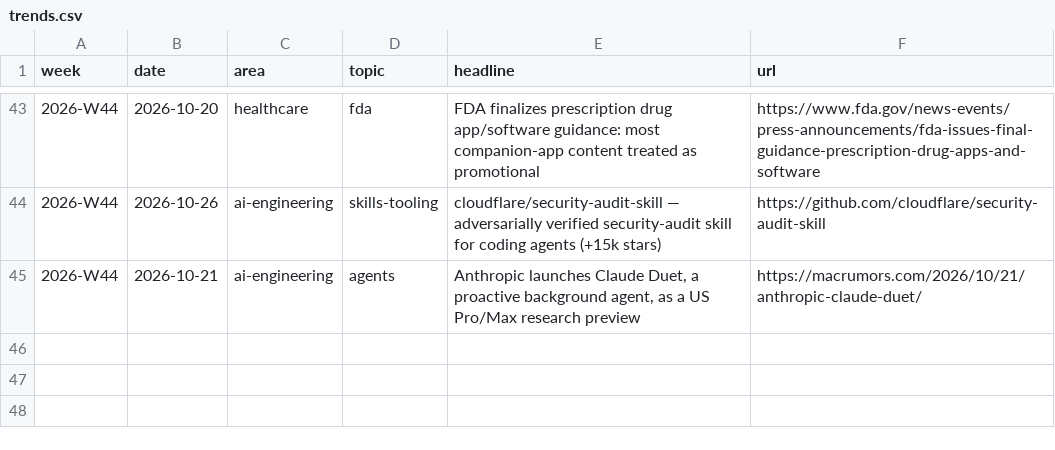
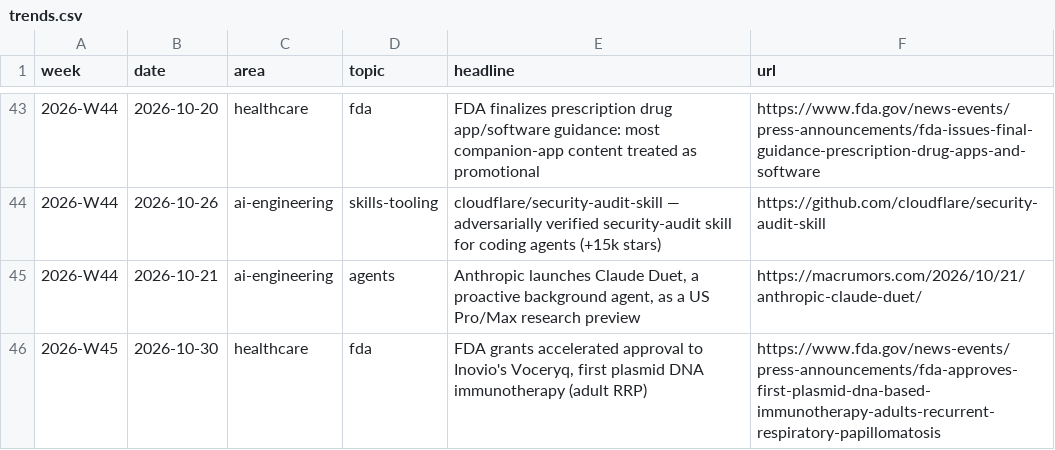
Before and after one commit to mnaye/mai_pkb, a CSV file: data/trends.csv, drawn as a sheet; only a part is shown, gaps mark what is left out.

```diff
--- a/data/trends.csv
+++ b/data/trends.csv
@@ -45 +45,2 @@ week,date,area,topic,headline,url
 2026-W44,2026-10-21,ai-engineering,agents,"Anthropic launches Claude Duet, a proactive background agent, as a US Pro/Max research preview",https://macrumors.com/2026/10/21/anthropic-claude-duet/
+2026-W45,2026-10-30,healthcare,fda,"FDA grants accelerated approval to Inovio's Voceryq, first plasmid DNA immunotherapy (adult RRP)",https://www.fda.gov/news-events/press-announcements/fda-approves-first-plasmid-dna-based-immunotherapy-adults-recurrent-respiratory-papillomatosis
```
Also changed, not shown: data/follow-ups.csv, 2 other files.
